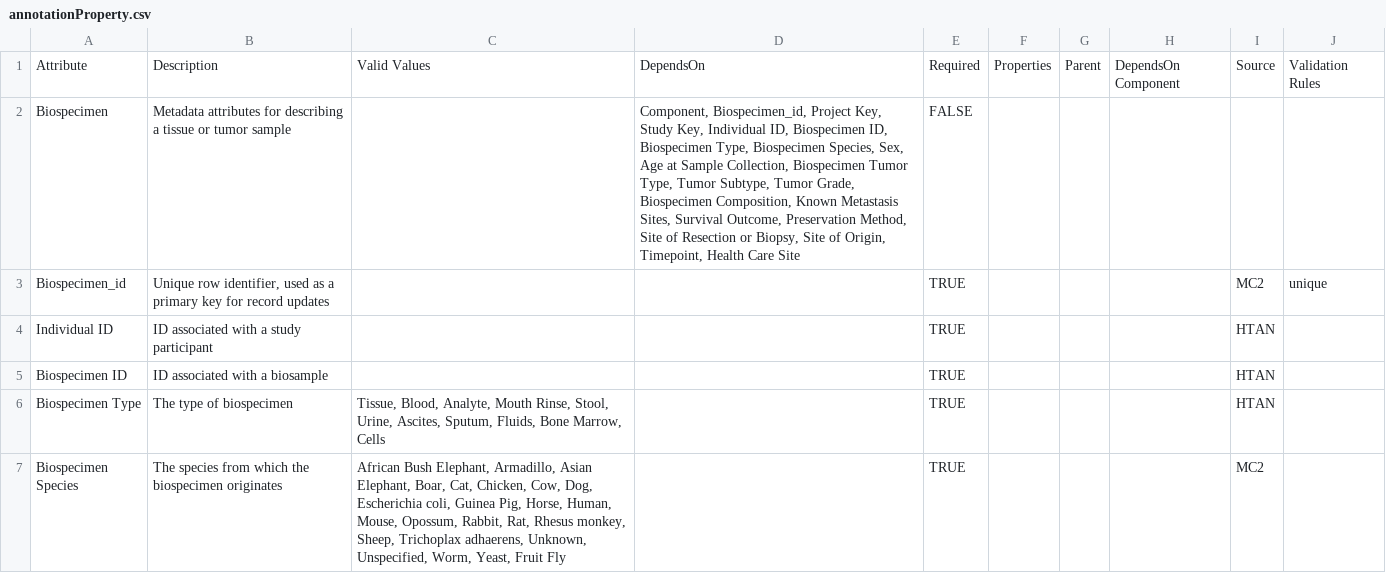
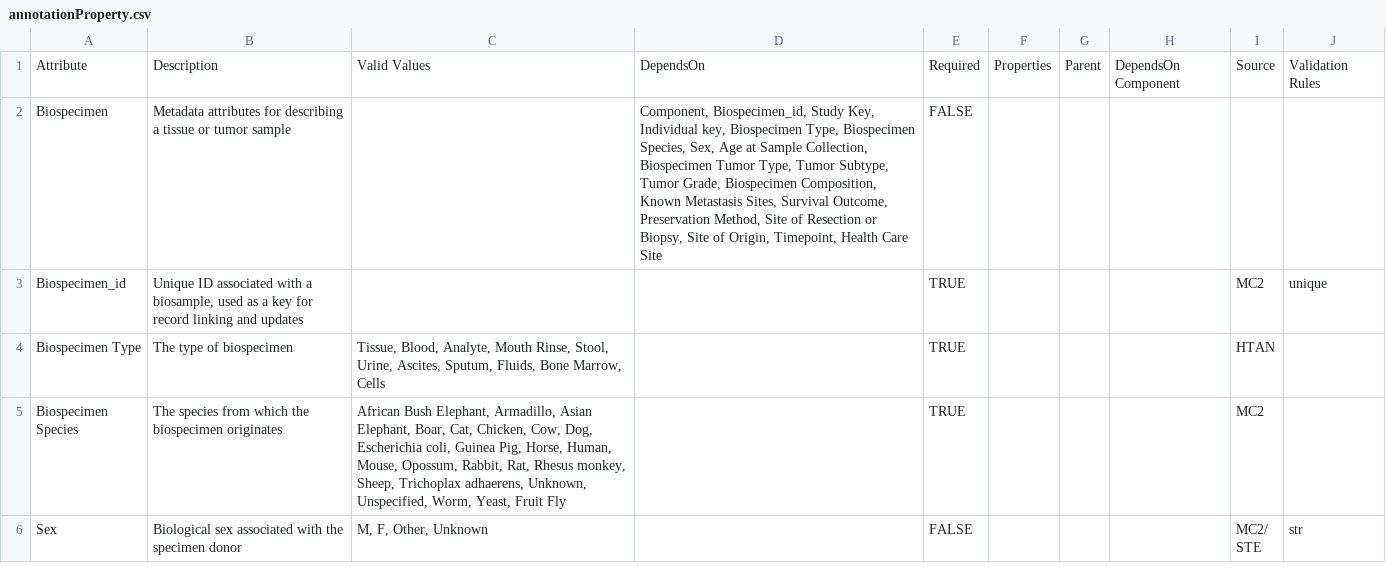
Before and after one commit to mc2-center/data-models, a CSV file: modules/biospecimen/annotationProperty.csv, drawn as a sheet; only a part is shown; the shorter side is filled out with more unchanged rows.

Commit message:
Update Biospecimen attribute list

```diff
--- a/modules/biospecimen/annotationProperty.csv
+++ b/modules/biospecimen/annotationProperty.csv
@@ -1,6 +1,4 @@
 Attribute,Description,Valid Values,DependsOn,Required,Properties,Parent,DependsOn Component,Source,Validation Rules
-Biospecimen,Metadata attributes for describing a tissue or tumor sample,,"Component, Biospecimen_id, Project Key, Study Key, Individual ID, Biospecimen ID, Biospecimen Type, Biospecimen Species, Sex, Age at Sample Collection, Biospecimen Tumor Type, Tumor Subtype, Tumor Grade, Biospecimen Composition, Known Metastasis Sites, Survival Outcome, Preservation Method, Site of Resection or Biopsy, Site of Origin, Timepoint, Health Care Site",FALSE,,,,,
-Biospecimen_id,"Unique row identifier, used as a primary key for record updates",,,TRUE,,,,MC2,unique
-Individual ID,ID associated with a study participant,,,TRUE,,,,HTAN,
-Biospecimen ID,ID associated with a biosample,,,TRUE,,,,HTAN,
+Biospecimen,Metadata attributes for describing a tissue or tumor sample,,"Component, Biospecimen_id, Study Key, Individual key, Biospecimen Type, Biospecimen Species, Sex, Age at Sample Collection, Biospecimen Tumor Type, Tumor Subtype, Tumor Grade, Biospecimen Composition, Known Metastasis Sites, Survival Outcome, Preservation Method, Site of Resection or Biopsy, Site of Origin, Timepoint, Health Care Site",FALSE,,,,,
+Biospecimen_id,"Unique ID associated with a biosample, used as a key for record linking and updates",,,TRUE,,,,MC2,unique
 Biospecimen Type,The type of biospecimen,"Tissue, Blood, Analyte, Mouth Rinse, Stool, Urine, Ascites, Sputum, Fluids, Bone Marrow, Cells",,TRUE,,,,HTAN,
```
